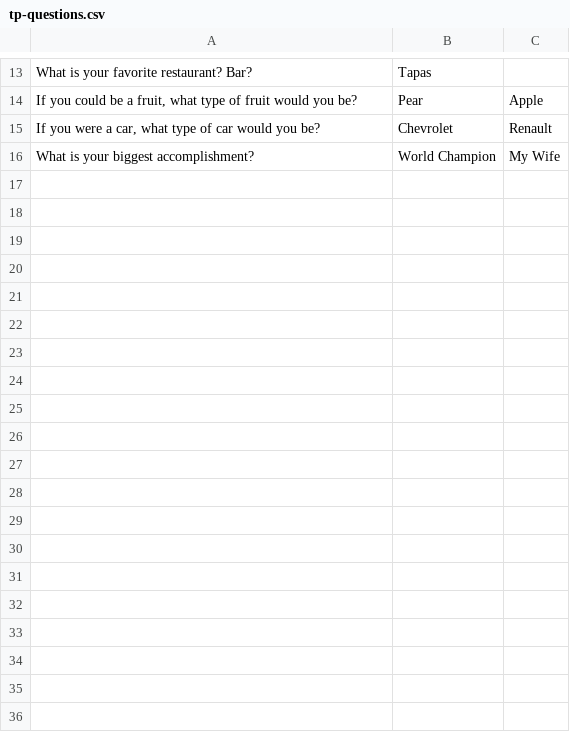
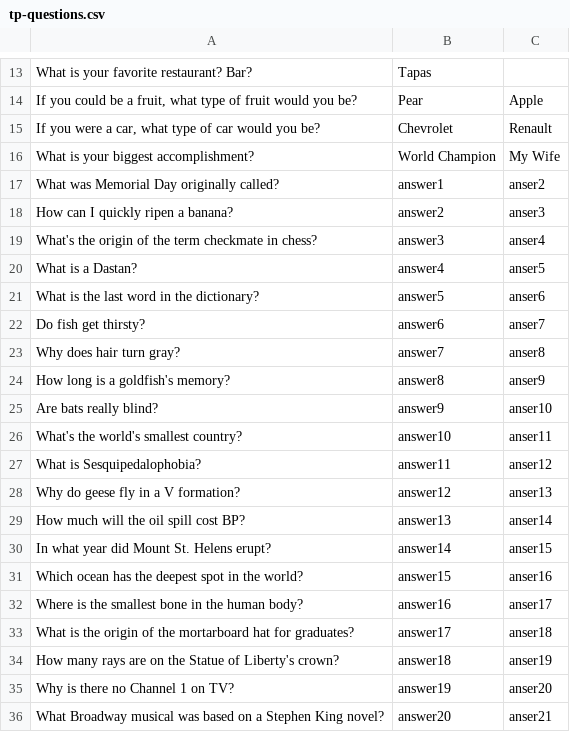
Before and after one commit to encuestame/encuestame, a CSV file: encuestame-business/src/main/resources/org/encuestame/business/setup/install/demo/tp-questions.csv, drawn as a sheet; only a part is shown, gaps mark what is left out; the diff covers the shown part only.

Commit message:
Changes related with ENCUESTAME-430 UI Improvements, increased demo data

```diff
--- a/encuestame-business/src/main/resources/org/encuestame/business/setup/install/demo/tp-questions.csv
+++ b/encuestame-business/src/main/resources/org/encuestame/business/setup/install/demo/tp-questions.csv
@@ -16 +16,21 @@
 "What is your biggest accomplishment?","World Champion","My Wife"
+"What was Memorial Day originally called?","answer1","anser2"
+"How can I quickly ripen a banana?","answer2","anser3"
+"What's the origin of the term checkmate in chess?","answer3","anser4"
+"What is a Dastan?","answer4","anser5"
+"What is the last word in the dictionary?","answer5","anser6"
+"Do fish get thirsty?","answer6","anser7"
+"Why does hair turn gray?","answer7","anser8"
+"How long is a goldfish's memory?","answer8","anser9"
+"Are bats really blind?","answer9","anser10"
+"What's the world's smallest country?","answer10","anser11"
+"What is Sesquipedalophobia?","answer11","anser12"
+"Why do geese fly in a V formation?","answer12","anser13"
+"How much will the oil spill cost BP?","answer13","anser14"
+"In what year did Mount St. Helens erupt?","answer14","anser15"
+"Which ocean has the deepest spot in the world?","answer15","anser16"
+"Where is the smallest bone in the human body?","answer16","anser17"
+"What is the origin of the mortarboard hat for graduates?","answer17","anser18"
+"How many rays are on the Statue of Liberty's crown?","answer18","anser19"
+"Why is there no Channel 1 on TV?","answer19","anser20"
+"What Broadway musical was based on a Stephen King novel?","answer20","anser21"
```
Also changed, not shown: 40 added rows elsewhere in this file, 21 other files.
